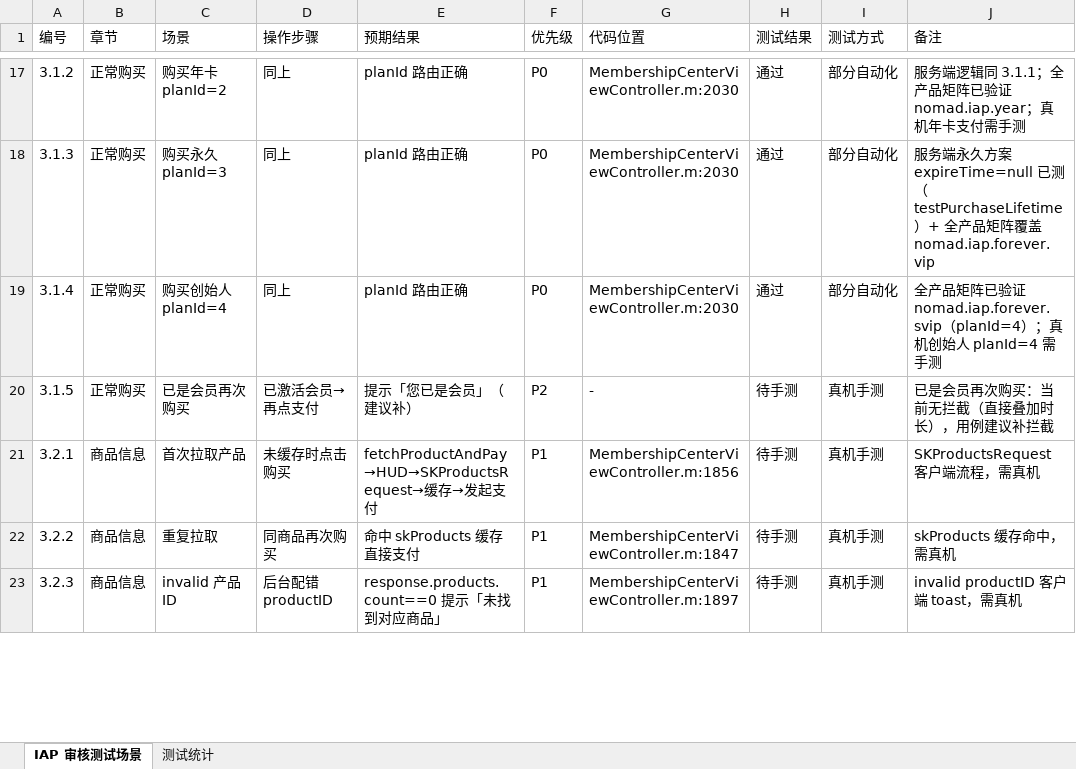
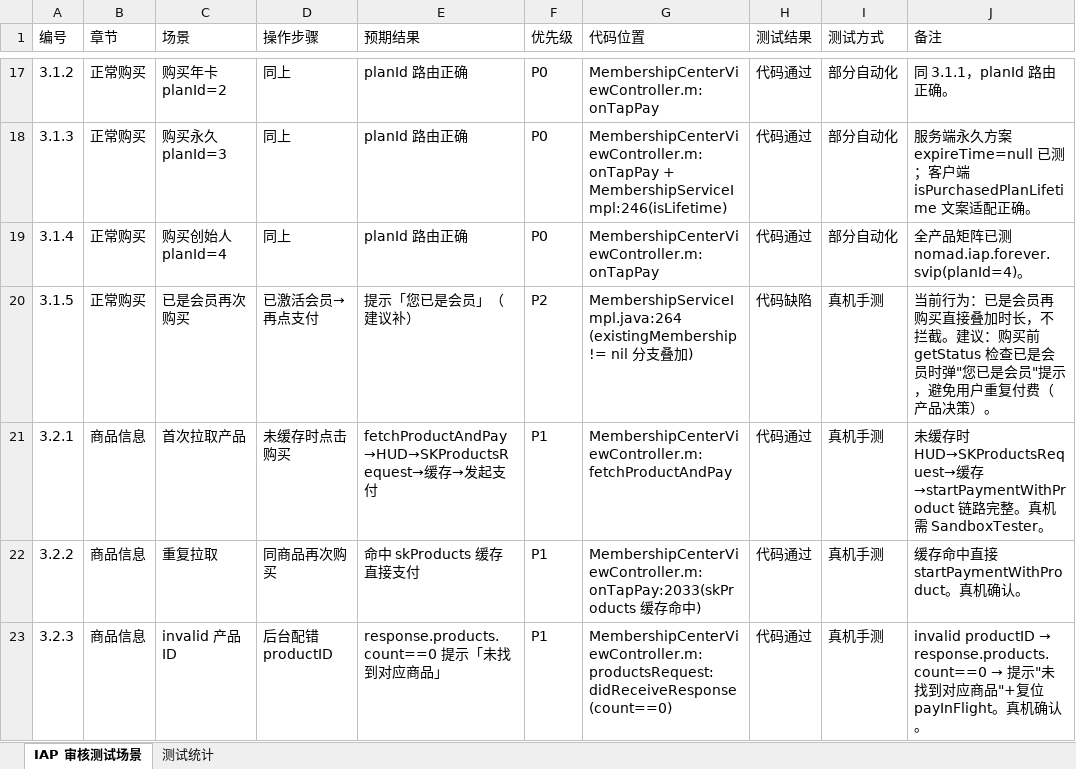
Before and after one commit to saySnake/footBall, an Excel workbook: docs/IAP审核测试场景.xlsx, sheet IAP 审核测试场景, drawn as a sheet; only a part is shown, gaps mark what is left out; values as stored, in another font and other column widths than the file's, no cell formats; the diff covers the shown part only; the diff names each change by its address in the sheet, - before the commit and + after, or states it on an @@ line.

```diff
--- a/docs/IAP审核测试场景.xlsx (sheet IAP 审核测试场景)
+++ b/docs/IAP审核测试场景.xlsx (sheet IAP 审核测试场景)
-G17 (代码位置): MembershipCenterViewController.m:2030
+G17 (代码位置): MembershipCenterViewController.m:onTapPay
-H17:H19 (测试结果): 通过
+H17:H19 (测试结果): 代码通过
-J17 (备注): 服务端逻辑同 3.1.1；全产品矩阵已验证 nomad.iap.year；真机年卡支付需手测
+J17 (备注): 同 3.1.1，planId 路由正确。
-G18 (代码位置): MembershipCenterViewController.m:2030
+G18 (代码位置): MembershipCenterViewController.m:onTapPay + MembershipServiceImpl:246(isLifetime)
-J18 (备注): …已测（testPurchaseLifetime）+ 全产品矩阵覆盖 nomad.iap.forever.vip
+J18 (备注): …已测；客户端 isPurchasedPlanLifetime 文案适配正确。
-G19 (代码位置): MembershipCenterViewController.m:2030
+G19 (代码位置): MembershipCenterViewController.m:onTapPay
-J19 (备注): …品矩阵已验证 nomad.iap.forever.svip（planId=4）；真机创始人 planId=4 需手测
+J19 (备注): …品矩阵已测 nomad.iap.forever.svip(planId=4)。
-G20 (代码位置): -
+G20 (代码位置): MembershipServiceImpl.java:264 (existingMembership != nil 分支叠加)
-H20 (测试结果): 待手测
+H20 (测试结果): 代码缺陷
-J20 (备注): 已是会员再次购买：当前无拦截（直接叠加时长），用例建议补拦截
+J20 (备注): 当前行为：已是会员再购买直接叠加时长，不拦截。建议：购买前 getStatus 检查已是会员时弹"您已是会员"提示，避免用户重复付费（产品决策）。
-G21 (代码位置): MembershipCenterViewController.m:1856
+G21 (代码位置): MembershipCenterViewController.m:fetchProductAndPay
-H21:H23 (测试结果): 待手测
+H21:H23 (测试结果): 代码通过
-J21 (备注): SKProductsRequest 客户端流程，需真机
+J21 (备注): 未缓存时 HUD→SKProductsRequest→缓存→startPaymentWithProduct 链路完整。真机需 SandboxTester。
-G22 (代码位置): MembershipCenterViewController.m:1847
+G22 (代码位置): MembershipCenterViewController.m:onTapPay:2033(skProducts 缓存命中)
-J22 (备注): skProducts 缓存命中，需真机
+J22 (备注): 缓存命中直接 startPaymentWithProduct。真机确认。
-G23 (代码位置): MembershipCenterViewController.m:1897
+G23 (代码位置): MembershipCenterViewController.m:productsRequest:didReceiveResponse (count==0)
@@ J23 (备注): invalid productID 客户端 toast，需真机 → invalid productID → response.products.count==0 → 提示"未找到对应商品"+复位 payInFlight。真机确认。 @@
```
Also changed, not shown: 221 edited cells elsewhere in this sheet, sheet 测试统计, cell formats, 3 other files.
